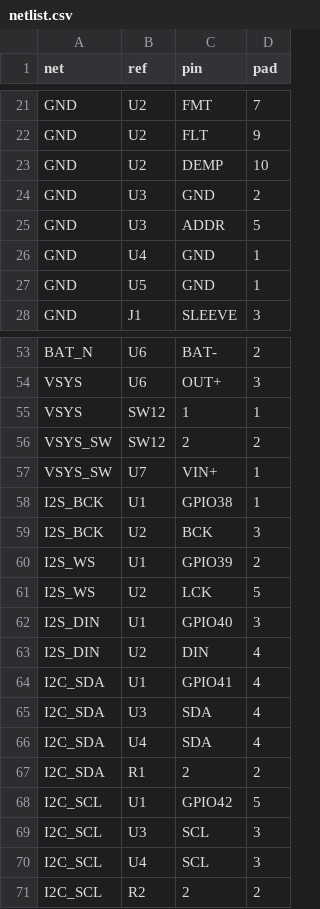
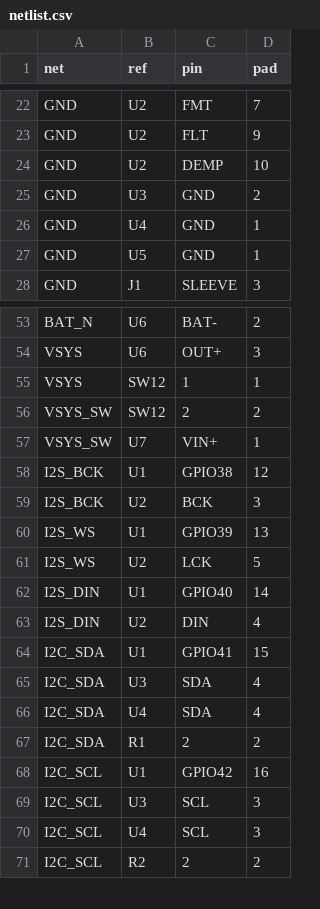
Before and after one commit to estuariolabs/tolhuin-chord, a CSV file: pcb/out/netlist.csv, drawn as a sheet; only a part is shown, gaps mark what is left out; the diff covers the shown part only.

```diff
--- a/pcb/out/netlist.csv
+++ b/pcb/out/netlist.csv
@@ -24,3 +25,2 @@ GND,U2,DEMP,10
 GND,U3,GND,2
-GND,U3,ADDR,5
 GND,U4,GND,1
@@ -57,9 +57,9 @@ VSYS_SW,SW12,2,2
 VSYS_SW,U7,VIN+,1
-I2S_BCK,U1,GPIO38,1
+I2S_BCK,U1,GPIO38,12
 I2S_BCK,U2,BCK,3
-I2S_WS,U1,GPIO39,2
+I2S_WS,U1,GPIO39,13
 I2S_WS,U2,LCK,5
-I2S_DIN,U1,GPIO40,3
+I2S_DIN,U1,GPIO40,14
 I2S_DIN,U2,DIN,4
-I2C_SDA,U1,GPIO41,4
+I2C_SDA,U1,GPIO41,15
 I2C_SDA,U3,SDA,4
@@ -67,3 +67,3 @@ I2C_SDA,U4,SDA,4
 I2C_SDA,R1,2,2
-I2C_SCL,U1,GPIO42,5
+I2C_SCL,U1,GPIO42,16
 I2C_SCL,U3,SCL,3
```
Also changed, not shown: 6 added rows, 5 removed rows and 18 edited cells elsewhere in this file, pcb/out/bom.csv, 13 other files.
